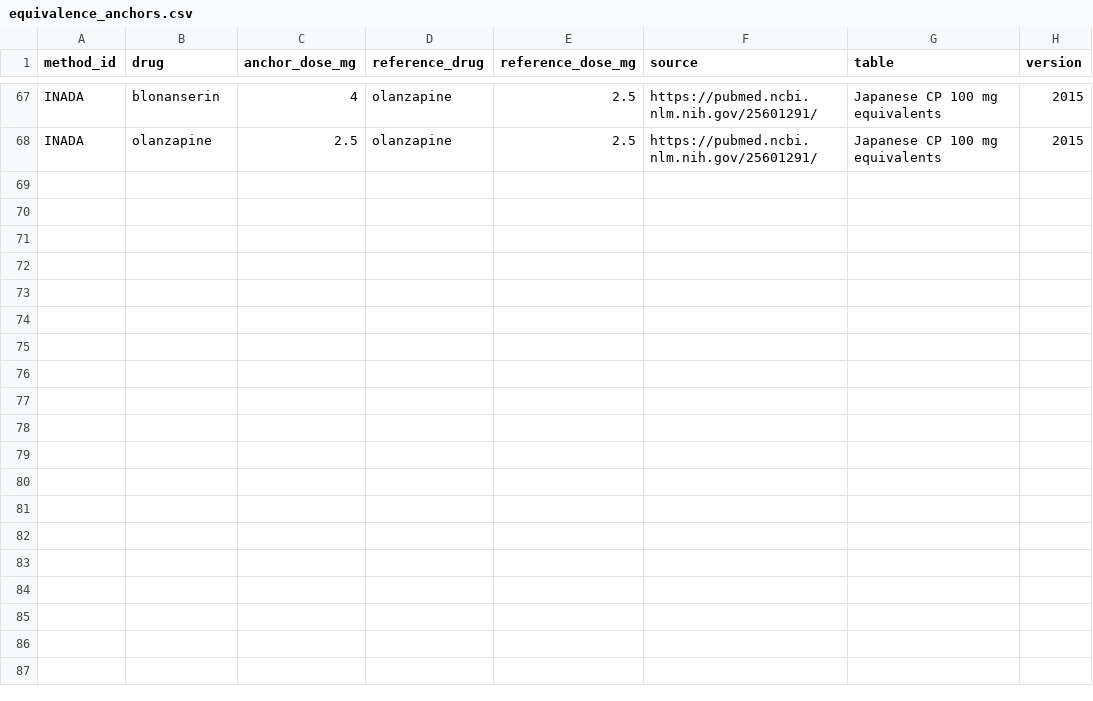
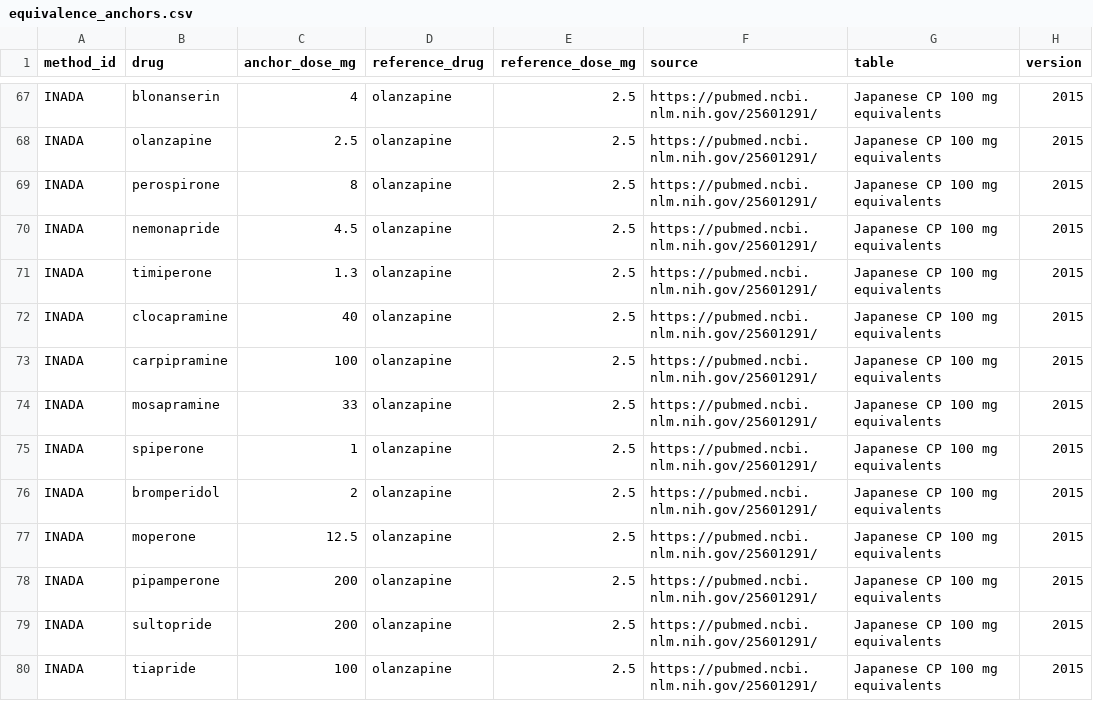
Before and after one commit to YeweonJung/ap-equivalence-calculator, a CSV file: lookup/equivalence_anchors.csv, drawn as a sheet; only a part is shown, gaps mark what is left out; the diff names each change by its address in the sheet, - before the commit and + after, or states it on an @@ line.

```diff
--- a/lookup/equivalence_anchors.csv
+++ b/lookup/equivalence_anchors.csv
+row 69: INADA | perospirone | 8 | olanzapine | 2.5 | https://pubmed.ncbi.nlm.nih.gov/25601291/ | Japanese CP 100 mg equivalents | 2015
+row 70: INADA | nemonapride | 4.5 | olanzapine | 2.5 | https://pubmed.ncbi.nlm.nih.gov/25601291/ | Japanese CP 100 mg equivalents | 2015
+row 71: INADA | timiperone | 1.3 | olanzapine | 2.5 | https://pubmed.ncbi.nlm.nih.gov/25601291/ | Japanese CP 100 mg equivalents | 2015
+row 72: INADA | clocapramine | 40 | olanzapine | 2.5 | https://pubmed.ncbi.nlm.nih.gov/25601291/ | Japanese CP 100 mg equivalents | 2015
+row 73: INADA | carpipramine | 100 | olanzapine | 2.5 | https://pubmed.ncbi.nlm.nih.gov/25601291/ | Japanese CP 100 mg equivalents | 2015
+row 74: INADA | mosapramine | 33 | olanzapine | 2.5 | https://pubmed.ncbi.nlm.nih.gov/25601291/ | Japanese CP 100 mg equivalents | 2015
+row 75: INADA | spiperone | 1 | olanzapine | 2.5 | https://pubmed.ncbi.nlm.nih.gov/25601291/ | Japanese CP 100 mg equivalents | 2015
+row 76: INADA | bromperidol | 2 | olanzapine | 2.5 | https://pubmed.ncbi.nlm.nih.gov/25601291/ | Japanese CP 100 mg equivalents | 2015
+row 77: INADA | moperone | 12.5 | olanzapine | 2.5 | https://pubmed.ncbi.nlm.nih.gov/25601291/ | Japanese CP 100 mg equivalents | 2015
+row 78: INADA | pipamperone | 200 | olanzapine | 2.5 | https://pubmed.ncbi.nlm.nih.gov/25601291/ | Japanese CP 100 mg equivalents | 2015
+row 79: INADA | sultopride | 200 | olanzapine | 2.5 | https://pubmed.ncbi.nlm.nih.gov/25601291/ | Japanese CP 100 mg equivalents | 2015
+row 80: INADA | tiapride | 100 | olanzapine | 2.5 | https://pubmed.ncbi.nlm.nih.gov/25601291/ | Japanese CP 100 mg equivalents | 2015
```
Also changed, not shown: 10 other files.
